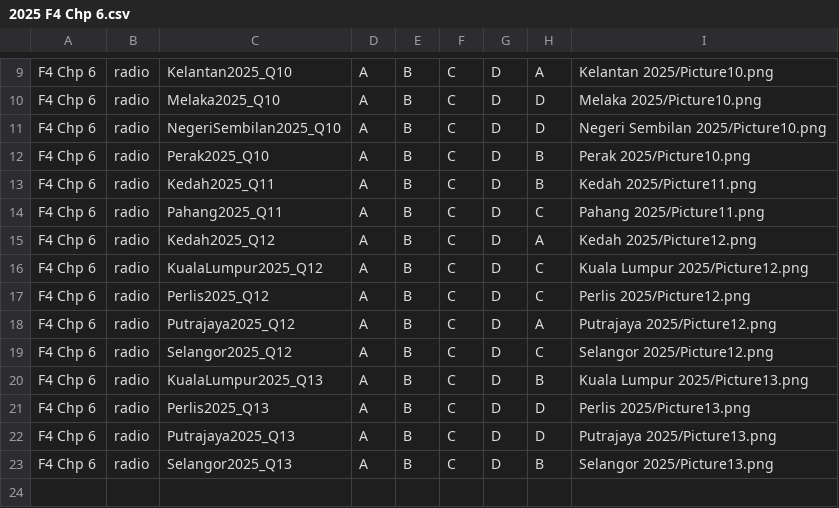
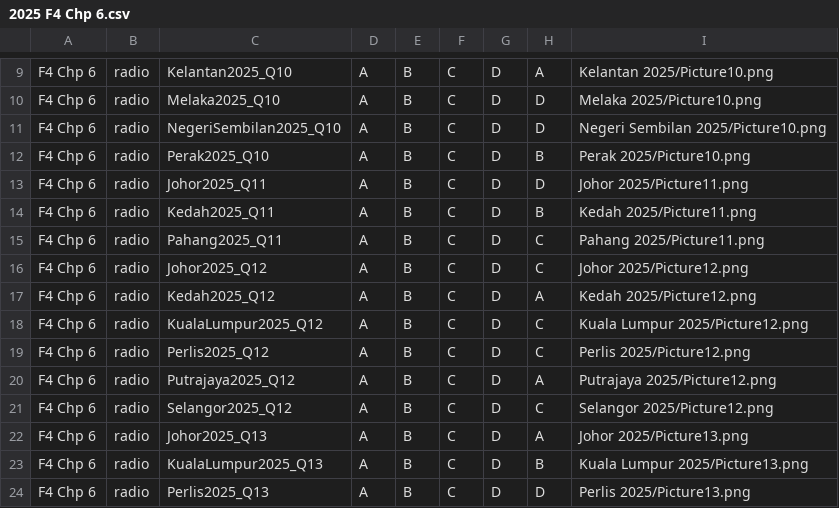
Before and after one commit to nobody0619/SPM-SC, a CSV file: 2025/2025 F4 Chp 6.csv, drawn as a sheet; only a part is shown, gaps mark what is left out; the shorter side is filled out with more unchanged rows; the diff names each change by its address in the sheet, - before the commit and + after, or states it on an @@ line.

```diff
--- a/2025/2025 F4 Chp 6.csv
+++ b/2025/2025 F4 Chp 6.csv
+row 13: F4 Chp 6 | radio | Johor2025_Q11 | A | B | C | D | D | Johor 2025/Picture11.png
+row 16: F4 Chp 6 | radio | Johor2025_Q12 | A | B | C | D | C | Johor 2025/Picture12.png
+row 22: F4 Chp 6 | radio | Johor2025_Q13 | A | B | C | D | A | Johor 2025/Picture13.png
```
Also changed, not shown: 2025/2025 F4 Chp 10.csv, 2025/2025 F4 Chp 11.csv, 18 other files.
